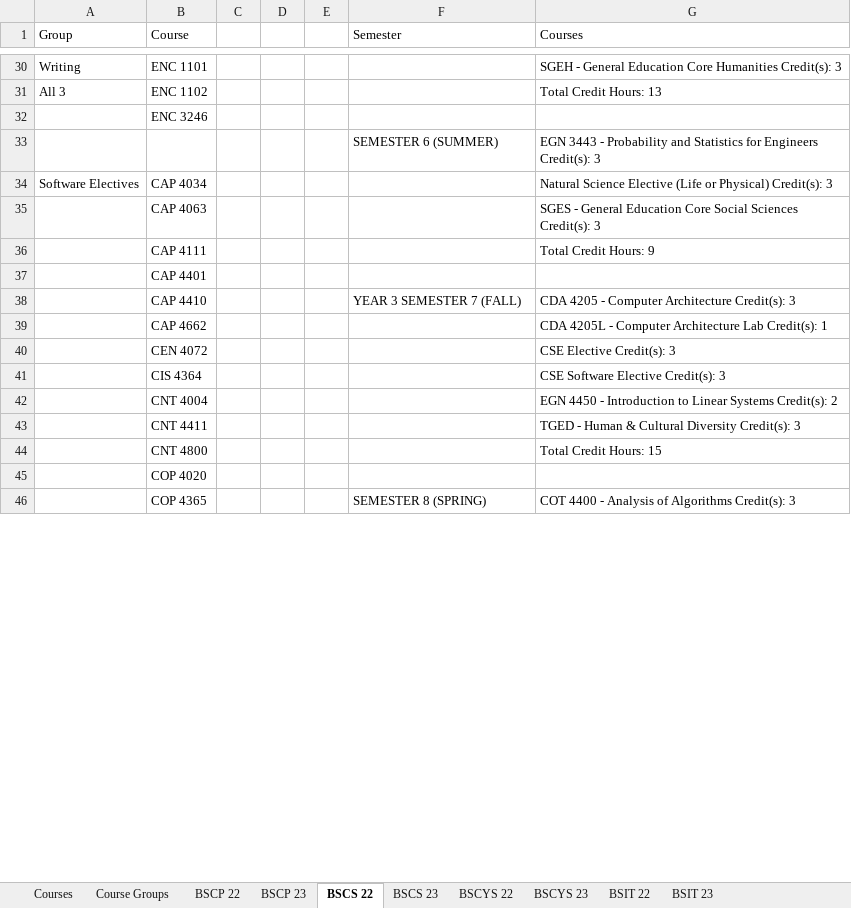
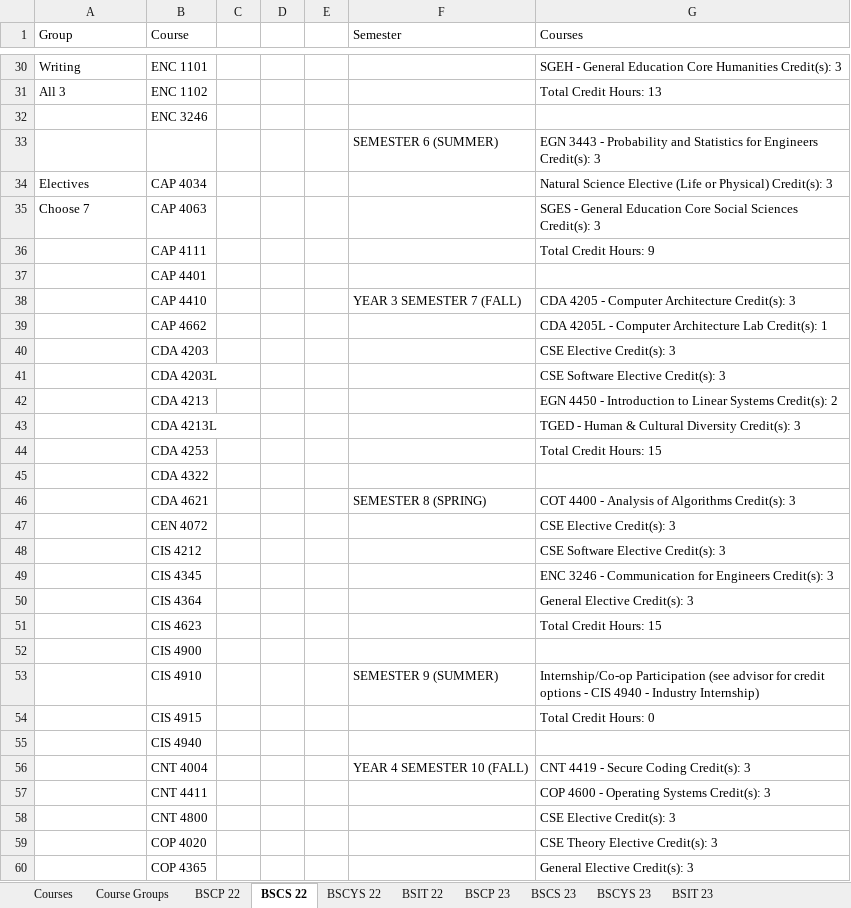
Before and after one commit to Teveron/p2, an Excel workbook: Courses.xlsx, sheet BSCS 22, drawn as a sheet; only a part is shown, gaps mark what is left out; values as stored, in another font and other column widths than the file's, no cell formats; addresses are those after the commit; the diff covers the shown part only; the diff names each change by its address in the sheet, - before the commit and + after, or states it on an @@ line.

Commit message:
Update Courses.xlsx

```diff
--- a/Courses.xlsx (sheet BSCS 22)
+++ b/Courses.xlsx (sheet BSCS 22)
@@ sheet tab order changed: Courses | Course Groups | BSCP 22 | BSCS 22 | BSCYS 22 | BSIT 22 | BSCP 23 | BSCS 23 | BSCYS 23 | BSIT 23 @@
-A34 (Group): Software Electives
+A34 (Group): Electives
-A35 (Group): (empty)
+A35 (Group): Choose 7
+row 40:  | CDA 4203 |  |  |  |  | CSE Elective Credit(s): 3
+row 41:  | CDA 4203L |  |  |  |  | CSE Software Elective Credit(s): 3
+row 42:  | CDA 4213 |  |  |  |  | EGN 4450 - Introduction to Linear Systems Credit(s): 2
+row 43:  | CDA 4213L |  |  |  |  | TGED - Human & Cultural Diversity Credit(s): 3
+row 44:  | CDA 4253 |  |  |  |  | Total Credit Hours: 15
+row 45:  | CDA 4322
+row 46:  | CDA 4621 |  |  |  | SEMESTER 8 (SPRING) | COT 4400 - Analysis of Algorithms Credit(s): 3
+row 48:  | CIS 4212 |  |  |  |  | CSE Software Elective Credit(s): 3
+row 49:  | CIS 4345 |  |  |  |  | ENC 3246 - Communication for Engineers Credit(s): 3
-G50 (Courses): CSE Software Elective Credit(s): 3
+G50 (Courses): General Elective Credit(s): 3
+row 51:  | CIS 4623 |  |  |  |  | Total Credit Hours: 15
+row 52:  | CIS 4900
+row 53:  | CIS 4910 |  |  |  | SEMESTER 9 (SUMMER) | Internship/Co-op Participation (see advisor for credit options - CIS 4940 - Industry Internship)
+row 54:  | CIS 4915 |  |  |  |  | Total Credit Hours: 0
@@ row 69 moved to row 55: CIS 4940 @@
-F56 (Semester): (empty)
+F56 (Semester): YEAR 4 SEMESTER 10 (FALL)
-G56 (Courses): EGN 4450 - Introduction to Linear Systems Credit(s): 2
+G56 (Courses): CNT 4419 - Secure Coding Credit(s): 3
-G57 (Courses): TGED - Human & Cultural Diversity Credit(s): 3
+G57 (Courses): COP 4600 - Operating Systems Credit(s): 3
-G58 (Courses): Total Credit Hours: 15
+G58 (Courses): CSE Elective Credit(s): 3
-G59 (Courses): (empty)
+G59 (Courses): CSE Theory Elective Credit(s): 3
-F60 (Semester): SEMESTER 8 (SPRING)
+F60 (Semester): (empty)
-G60 (Courses): COT 4400 - Analysis of Algorithms Credit(s): 3
+G60 (Courses): General Elective Credit(s): 3
```
Also changed, not shown: 6 added rows, 12 removed rows and 16 edited cells elsewhere in this sheet, sheet Course Groups, sheet BSCP 22, sheet BSCS 23, sheet BSIT 23, sheet BSCP 23, sheet BSIT 22, 3 more sheets, cell formats.
